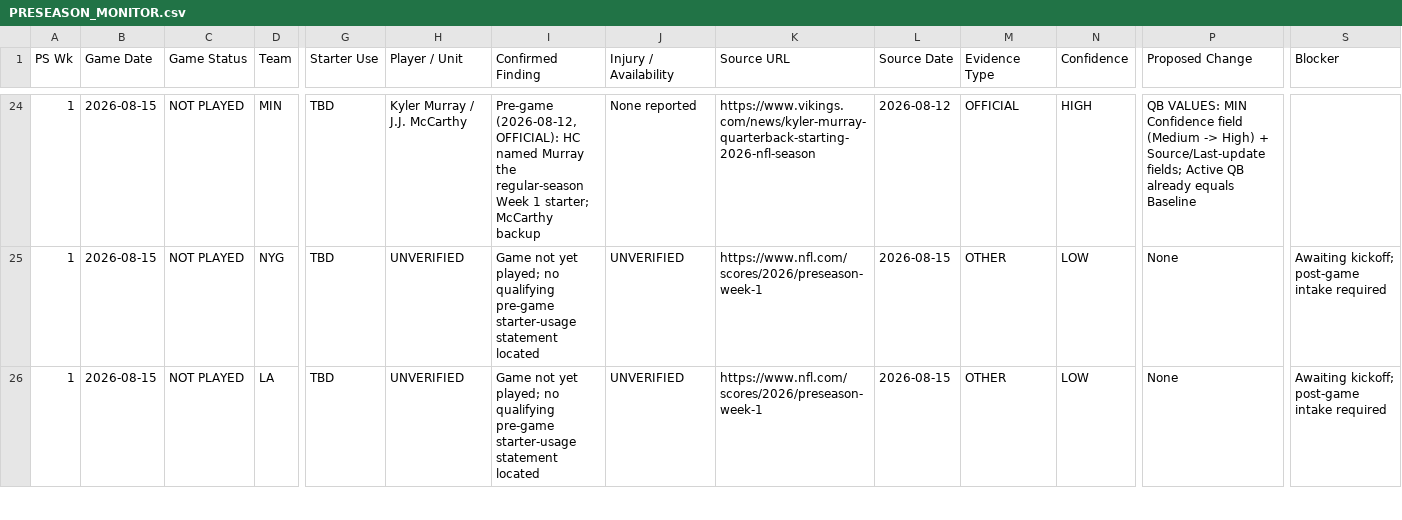
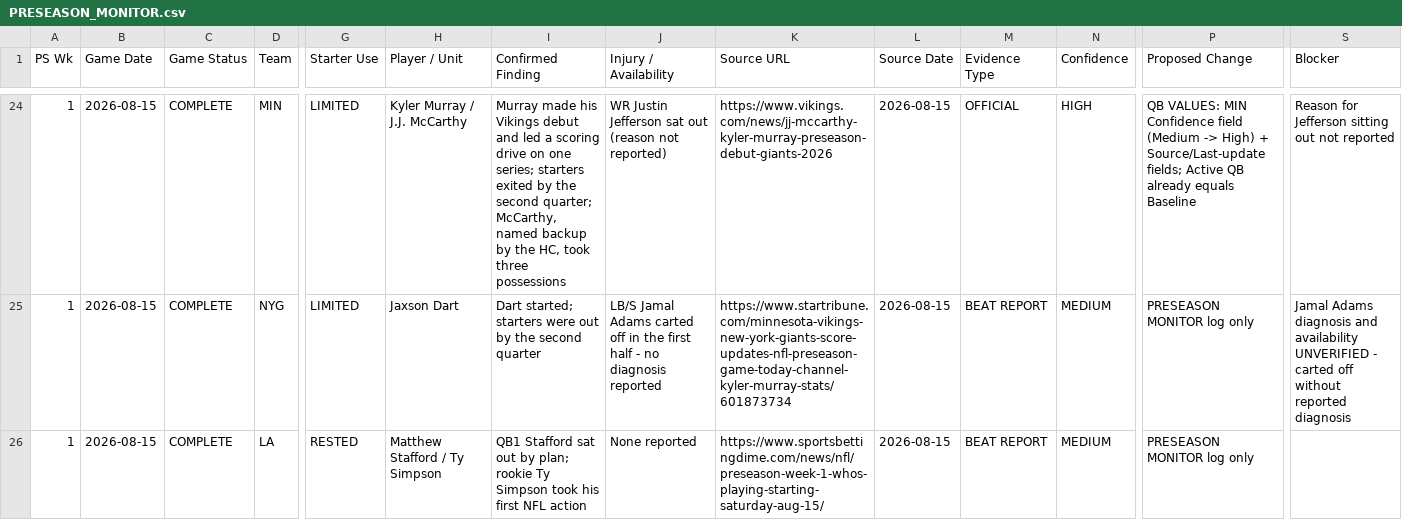
Before and after one commit to normanjemia-blip/TTW-nfl-2026, a CSV file: preseason/PRESEASON_MONITOR.csv, drawn as a sheet; only a part is shown, gaps mark what is left out; the diff covers the shown part only; the diff names each change by its address in the sheet, - before the commit and + after, or states it on an @@ line.

```diff
--- a/preseason/PRESEASON_MONITOR.csv
+++ b/preseason/PRESEASON_MONITOR.csv
-C24:C26 (Game Status): NOT PLAYED
+C24:C26 (Game Status): COMPLETE
-G24:G25 (Starter Use): TBD
+G24:G25 (Starter Use): LIMITED
-I24 (Confirmed Finding): Pre-game (2026-08-12, OFFICIAL): HC named Murray the regular-season Week 1 starter; McCarthy backup
+I24 (Confirmed Finding): Murray made his Vikings debut and led a scoring drive on one series; starters exited by the second quarter; McCarthy, named backup by the HC, took three possessions
-J24 (Injury / Availability): None reported
+J24 (Injury / Availability): WR Justin Jefferson sat out (reason not reported)
-K24 (Source URL): https://www.vikings.com/news/kyler-murray-quarterback-starting-2026-nfl-season
+K24 (Source URL): https://www.vikings.com/news/jj-mccarthy-kyler-murray-preseason-debut-giants-2026
-L24 (Source Date): 2026-08-12
+L24 (Source Date): 2026-08-15
-S24 (Blocker): (empty)
+S24 (Blocker): Reason for Jefferson sitting out not reported
-H25 (Player / Unit): UNVERIFIED
+H25 (Player / Unit): Jaxson Dart
-I25 (Confirmed Finding): Game not yet played; no qualifying pre-game starter-usage statement located
+I25 (Confirmed Finding): Dart started; starters were out by the second quarter
-J25 (Injury / Availability): UNVERIFIED
+J25 (Injury / Availability): LB/S Jamal Adams carted off in the first half - no diagnosis reported
-K25 (Source URL): https://www.nfl.com/scores/2026/preseason-week-1
+K25 (Source URL): https://www.startribune.com/minnesota-vikings-new-york-giants-score-updates-nfl-preseason-game-today-channel-kyler-murray-stats/601873734
-M25:M26 (Evidence Type): OTHER
+M25:M26 (Evidence Type): BEAT REPORT
-N25:N26 (Confidence): LOW
+N25:N26 (Confidence): MEDIUM
-P25:P26 (Proposed Change): None
+P25:P26 (Proposed Change): PRESEASON MONITOR log only
-S25 (Blocker): Awaiting kickoff; post-game intake required
+S25 (Blocker): Jamal Adams diagnosis and availability UNVERIFIED - carted off without reported diagnosis
-G26 (Starter Use): TBD
+G26 (Starter Use): RESTED
-H26 (Player / Unit): UNVERIFIED
+H26 (Player / Unit): Matthew Stafford / Ty Simpson
-I26 (Confirmed Finding): Game not yet played; no qualifying pre-game starter-usage statement located
+I26 (Confirmed Finding): QB1 Stafford sat out by plan; rookie Ty Simpson took his first NFL action
-J26 (Injury / Availability): UNVERIFIED
+J26 (Injury / Availability): None reported
-K26 (Source URL): https://www.nfl.com/scores/2026/preseason-week-1
+K26 (Source URL): https://www.sportsbettingdime.com/news/nfl/preseason-week-1-whos-playing-starting-saturday-aug-15/
-S26 (Blocker): Awaiting kickoff; post-game intake required
+S26 (Blocker): (empty)
```
Also changed, not shown: 100 edited cells elsewhere in this file, preseason/intake_template.csv, 4 other files.
